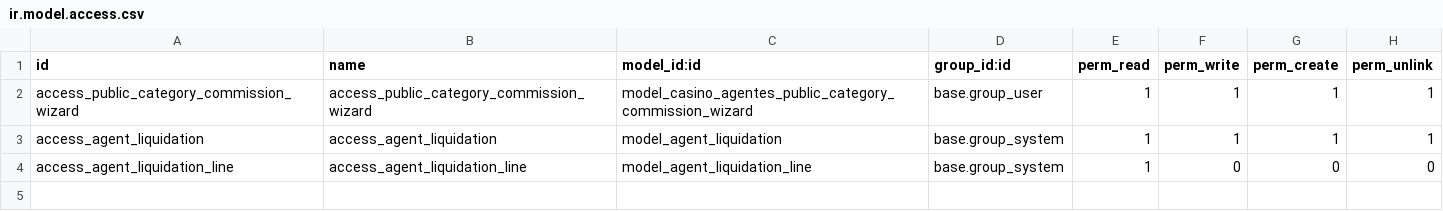
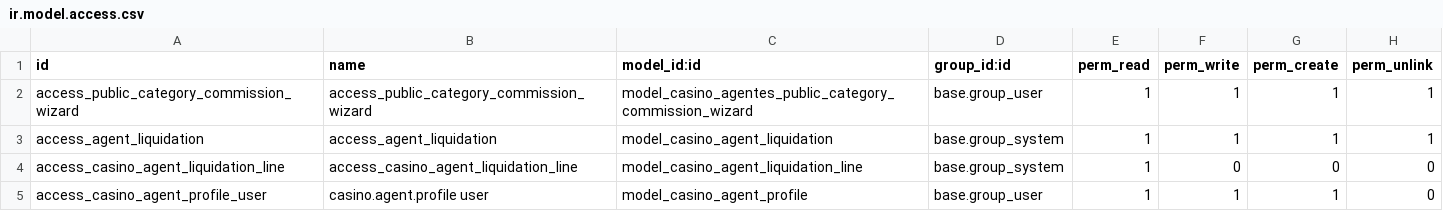
Before and after one commit to devman-dev/devman-addons, a CSV file: casino_agentes/security/ir.model.access.csv, drawn as a sheet.

Commit message:
[UPD] Agentes

```diff
--- a/casino_agentes/security/ir.model.access.csv
+++ b/casino_agentes/security/ir.model.access.csv
@@ -2,3 +2,4 @@ id,name,model_id:id,group_id:id,perm_read,perm_write,perm_create,perm_unlink
 access_public_category_commission_wizard,access_public_category_commission_wizard,model_casino_agentes_public_category_commission_wizard,base.group_user,1,1,1,1
-access_agent_liquidation,access_agent_liquidation,model_agent_liquidation,base.group_system,1,1,1,1
-access_agent_liquidation_line,access_agent_liquidation_line,model_agent_liquidation_line,base.group_system,1,0,0,0
+access_agent_liquidation,access_agent_liquidation,model_casino_agent_liquidation,base.group_system,1,1,1,1
+access_casino_agent_liquidation_line,access_casino_agent_liquidation_line,model_casino_agent_liquidation_line,base.group_system,1,0,0,0
+access_casino_agent_profile_user,casino.agent.profile user,model_casino_agent_profile,base.group_user,1,1,1,0
```
Also changed, not shown: 28 other files.
